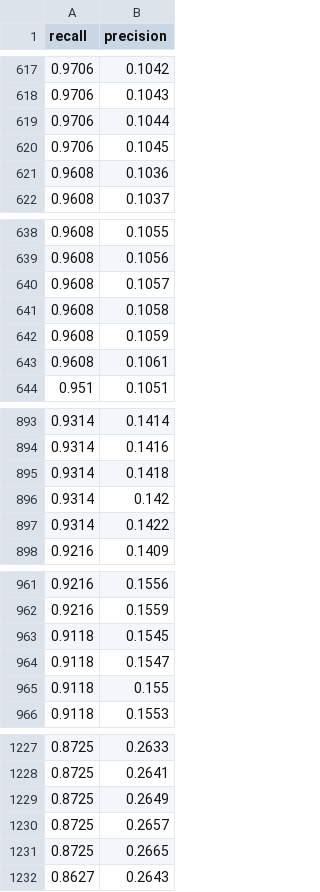
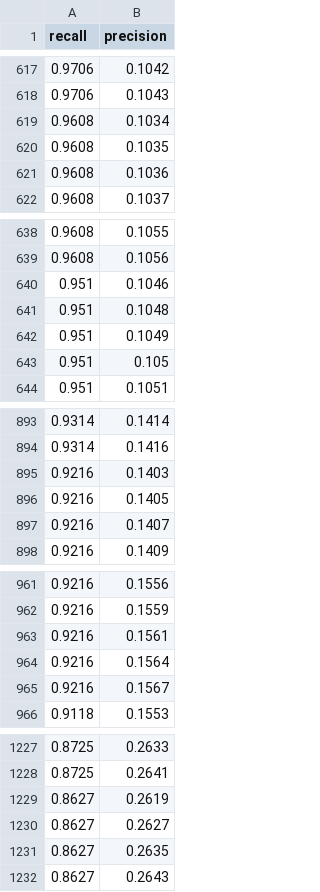
Before and after one commit to webmaster99-stack/fake_job_posting_detector, a CSV file: reports/plots/pr_curve/logreg.csv, drawn as a sheet; only a part is shown, gaps mark what is left out; the diff covers the shown part only.

```diff
--- a/reports/plots/pr_curve/logreg.csv
+++ b/reports/plots/pr_curve/logreg.csv
@@ -618,4 +618,4 @@ recall,precision
 0.9706,0.1043
-0.9706,0.1044
-0.9706,0.1045
+0.9608,0.1034
+0.9608,0.1035
 0.9608,0.1036
@@ -639,6 +639,6 @@ recall,precision
 0.9608,0.1056
-0.9608,0.1057
-0.9608,0.1058
-0.9608,0.1059
-0.9608,0.1061
+0.951,0.1046
+0.951,0.1048
+0.951,0.1049
+0.951,0.105
 0.951,0.1051
@@ -894,5 +894,5 @@ recall,precision
 0.9314,0.1416
-0.9314,0.1418
-0.9314,0.142
-0.9314,0.1422
+0.9216,0.1403
+0.9216,0.1405
+0.9216,0.1407
 0.9216,0.1409
@@ -962,5 +962,5 @@ recall,precision
 0.9216,0.1559
-0.9118,0.1545
-0.9118,0.1547
-0.9118,0.155
+0.9216,0.1561
+0.9216,0.1564
+0.9216,0.1567
 0.9118,0.1553
@@ -1228,5 +1228,5 @@ recall,precision
 0.8725,0.2641
-0.8725,0.2649
-0.8725,0.2657
-0.8725,0.2665
+0.8627,0.2619
+0.8627,0.2627
+0.8627,0.2635
 0.8627,0.2643
```
Also changed, not shown: 14 added rows, 14 removed rows and 1 edited cell elsewhere in this file, reports/plots/pr_curve/xgboost.csv, 15 other files.
